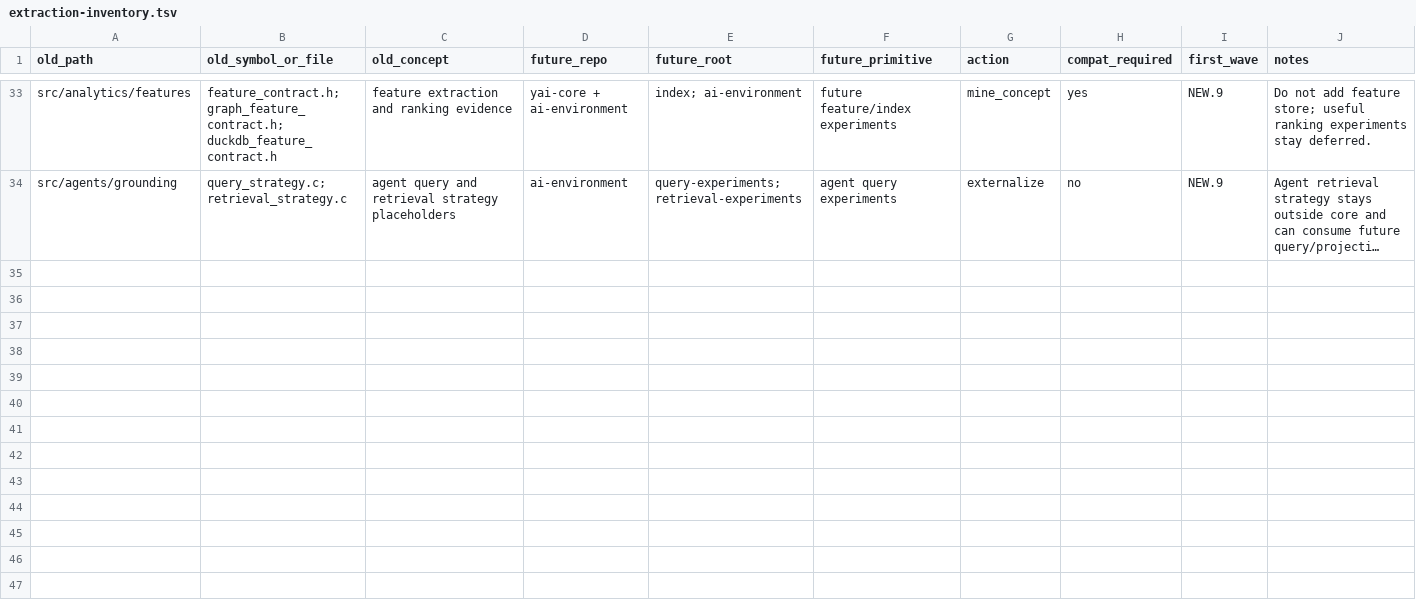
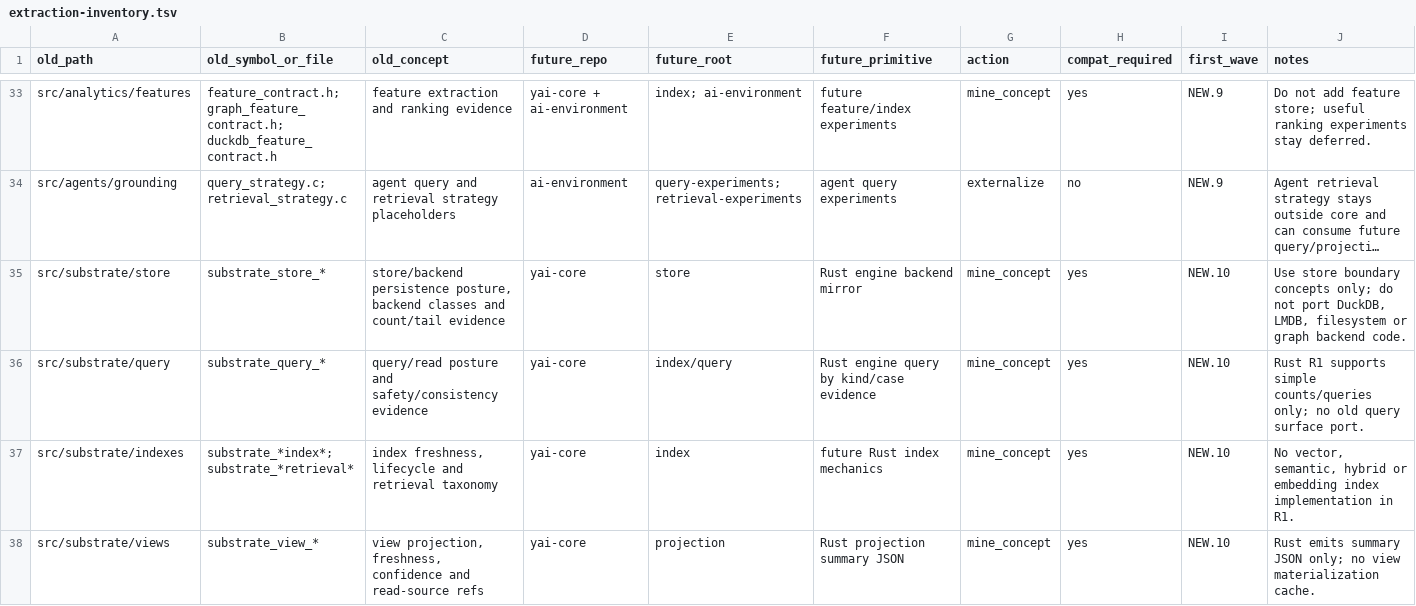
Before and after one commit to yailabs/yai-core, a TSV file: docs/internal/extraction-inventory.tsv, drawn as a sheet; only a part is shown, gaps mark what is left out; long unchanged cells end in …; the diff covers the shown part only; the diff names each change by its address in the sheet, - before the commit and + after, or states it on an @@ line.

Commit message:
NEW.10: integrate rust engine r1

```diff
--- a/docs/internal/extraction-inventory.tsv
+++ b/docs/internal/extraction-inventory.tsv
+row 35: src/substrate/store | substrate_store_* | store/backend persistence posture, backend classes and count/tail evidence | yai-core | store | Rust engine backend mirror | mine_concept | yes | NEW.10 | Use store boundary concepts only; do not port DuckDB, LMDB, filesystem or graph backend code.
+row 36: src/substrate/query | substrate_query_* | query/read posture and safety/consistency evidence | yai-core | index/query | Rust engine query by kind/case evidence | mine_concept | yes | NEW.10 | Rust R1 supports simple counts/queries only; no old query surface port.
+row 37: src/substrate/indexes | substrate_*index*; substrate_*retrieval* | index freshness, lifecycle and retrieval taxonomy | yai-core | index | future Rust index mechanics | mine_concept | yes | NEW.10 | No vector, semantic, hybrid or embedding index implementation in R1.
+row 38: src/substrate/views | substrate_view_* | view projection, freshness, confidence and read-source refs | yai-core | projection | Rust projection summary JSON | mine_concept | yes | NEW.10 | Rust emits summary JSON only; no view materialization cache.
```
Also changed, not shown: 4 added rows elsewhere in this file, 21 other files.
